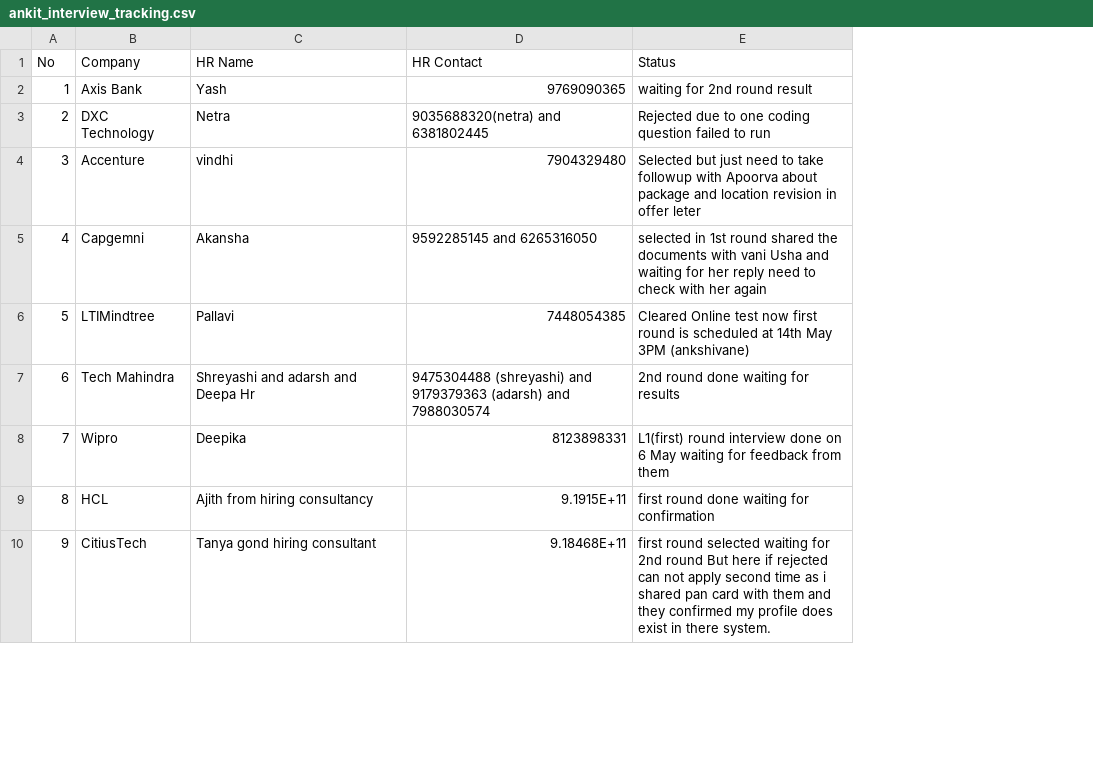
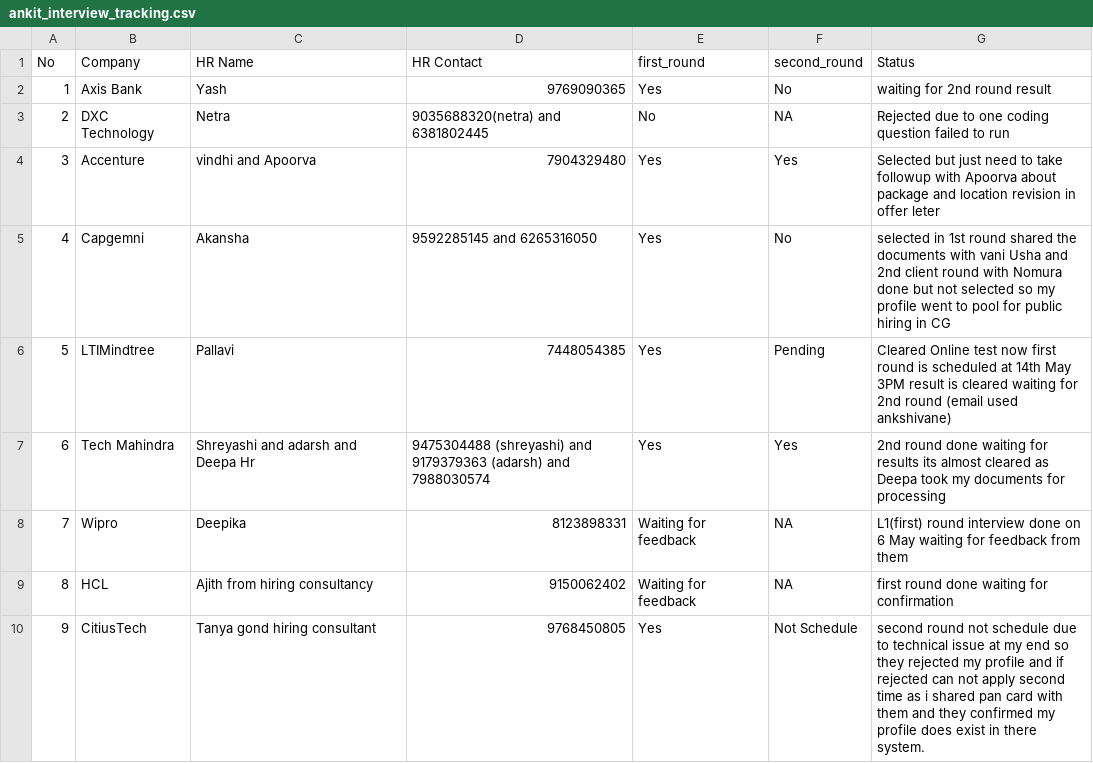
Before and after one commit to ankitshivane/Interview-preparation, a CSV file: ankit_interview_tracking.csv, drawn as a sheet; only a part is shown; addresses are those after the commit; the diff covers the shown part only; the diff names each change by its address in the sheet, - before the commit and + after, or states it on an @@ line.

```diff
--- a/ankit_interview_tracking.csv
+++ b/ankit_interview_tracking.csv
+column E (first_round), rows 2-10: Yes | No | Yes | Yes | Yes | Yes | Waiting for feedback | Waiting for feedback | Yes
+column F (second_round), rows 2-10: No | NA | Yes | No | Pending | Yes | NA | NA | Not Schedule
-C4 (HR Name): vindhi
+C4 (HR Name): vindhi and Apoorva
-G5 (Status): …Usha and waiting for her reply need to check with her again
+G5 (Status): …Usha and 2nd client round with Nomura done but not selected so my profile went to pool for public hiring in CG
-G6 (Status): …May 3PM (ankshivane)
+G6 (Status): …May 3PM result is cleared waiting for 2nd round (email used ankshivane)
-G7 (Status): …for results
+G7 (Status): …for results its almost cleared as Deepa took my documents for processing
-D9 (HR Contact): 9.1915E+11
+D9 (HR Contact): 9150062402
-D10 (HR Contact): 9.18468E+11
+D10 (HR Contact): 9768450805
-G10 (Status): first round selected waiting for 2nd round But here if rejected…
+G10 (Status): second round not schedule due to technical issue at my end so they rejected my profile and if rejected…
```
Also changed, not shown: 3 added rows, 1 removed row and 3 edited cells elsewhere in this file, 4 other files.
